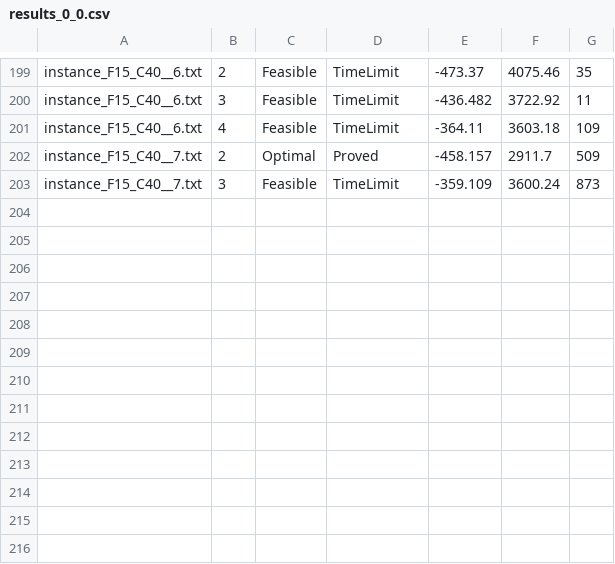
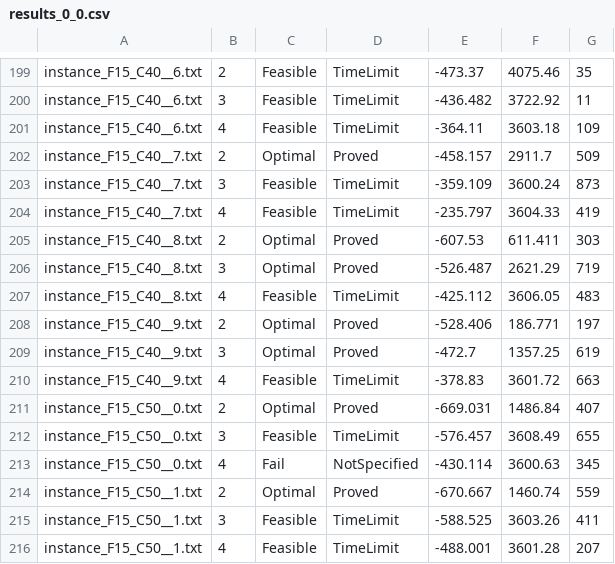
Before and after one commit to hlefebvr/hlefebvr.github.io, a CSV file: open-science/AC/DisruptionFLP/results_0_0.csv, drawn as a sheet; only a part is shown, gaps mark what is left out; the diff names each change by its address in the sheet, - before the commit and + after, or states it on an @@ line.

```diff
--- a/open-science/AC/DisruptionFLP/results_0_0.csv
+++ b/open-science/AC/DisruptionFLP/results_0_0.csv
+row 204: instance_F15_C40__7.txt | 4 | Feasible | TimeLimit | -235.797 | 3604.33 | 419
+row 205: instance_F15_C40__8.txt | 2 | Optimal | Proved | -607.53 | 611.411 | 303
+row 206: instance_F15_C40__8.txt | 3 | Optimal | Proved | -526.487 | 2621.29 | 719
+row 207: instance_F15_C40__8.txt | 4 | Feasible | TimeLimit | -425.112 | 3606.05 | 483
+row 208: instance_F15_C40__9.txt | 2 | Optimal | Proved | -528.406 | 186.771 | 197
+row 209: instance_F15_C40__9.txt | 3 | Optimal | Proved | -472.7 | 1357.25 | 619
+row 210: instance_F15_C40__9.txt | 4 | Feasible | TimeLimit | -378.83 | 3601.72 | 663
+row 211: instance_F15_C50__0.txt | 2 | Optimal | Proved | -669.031 | 1486.84 | 407
+row 212: instance_F15_C50__0.txt | 3 | Feasible | TimeLimit | -576.457 | 3608.49 | 655
+row 213: instance_F15_C50__0.txt | 4 | Fail | NotSpecified | -430.114 | 3600.63 | 345
+row 214: instance_F15_C50__1.txt | 2 | Optimal | Proved | -670.667 | 1460.74 | 559
+row 215: instance_F15_C50__1.txt | 3 | Feasible | TimeLimit | -588.525 | 3603.26 | 411
+row 216: instance_F15_C50__1.txt | 4 | Feasible | TimeLimit | -488.001 | 3601.28 | 207
```
Also changed, not shown: open-science/AC/DisruptionFLP/results_0_1.csv, open-science/AC/DisruptionFLP/results_1_0.csv, 3 other files.
